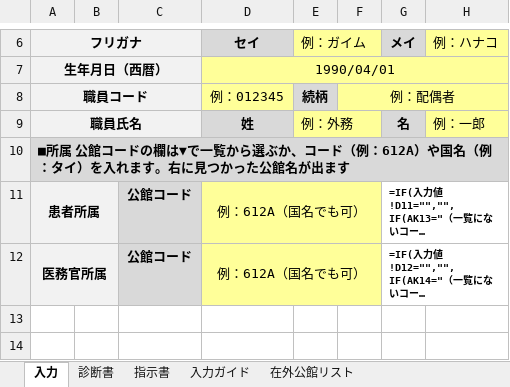
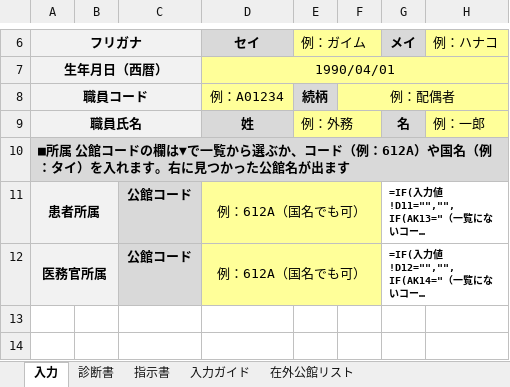
Before and after one commit to ysk713/-, an Excel workbook: shindansho-excel/shindansho-shijisho.xlsx, sheet 入力, drawn as a sheet; only a part is shown, gaps mark what is left out; long unchanged cells end in …; values as stored, in another font and other column widths than the file's, no borders; formulas without a stored value are shown as written; conditional formats not drawn; the diff names each change by its address in the sheet, - before the commit and + after, or states it on an @@ line.

```diff
--- a/shindansho-excel/shindansho-shijisho.xlsx (sheet 入力)
+++ b/shindansho-excel/shindansho-shijisho.xlsx (sheet 入力)
-D8: 例：012345
+D8: 例：A01234
```
Also changed, not shown: 1 other file.
